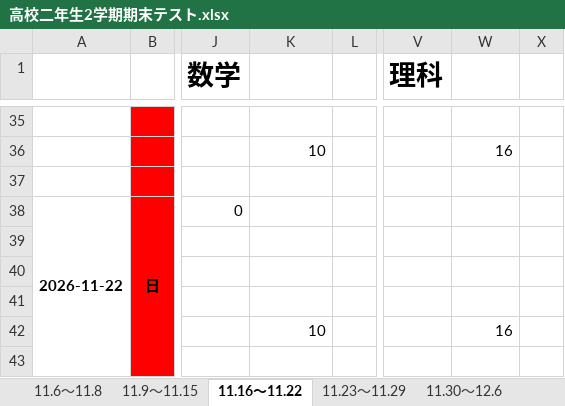
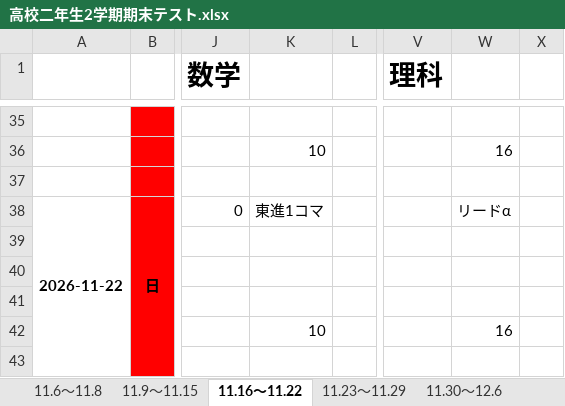
Before and after one commit to TikuwaPie/StudySchedule, an Excel workbook: 高校二年生2学期期末テスト.xlsx, sheet 11.16～11.22, drawn as a sheet; only a part is shown, gaps mark what is left out; values as stored, in another font and other column widths than the file's, no borders; the diff names each change by its address in the sheet, - before the commit and + after, or states it on an @@ line.

```diff
--- a/高校二年生2学期期末テスト.xlsx (sheet 11.16～11.22)
+++ b/高校二年生2学期期末テスト.xlsx (sheet 11.16～11.22)
-K38: (empty)
+K38: 東進1コマ
-W38: (empty)
+W38: リードα
```
Also changed, not shown: sheet 11.23～11.29, sheet 11.6～11.8, formulas that keep their value.
